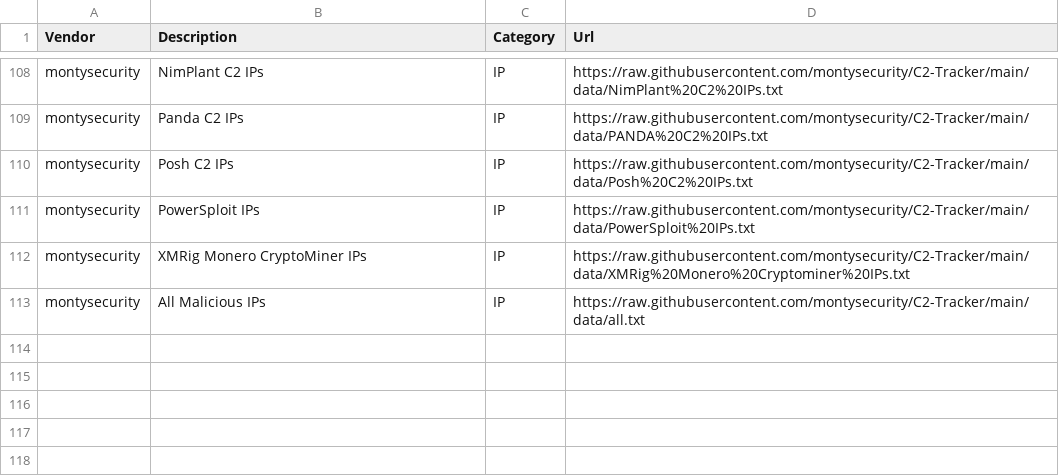
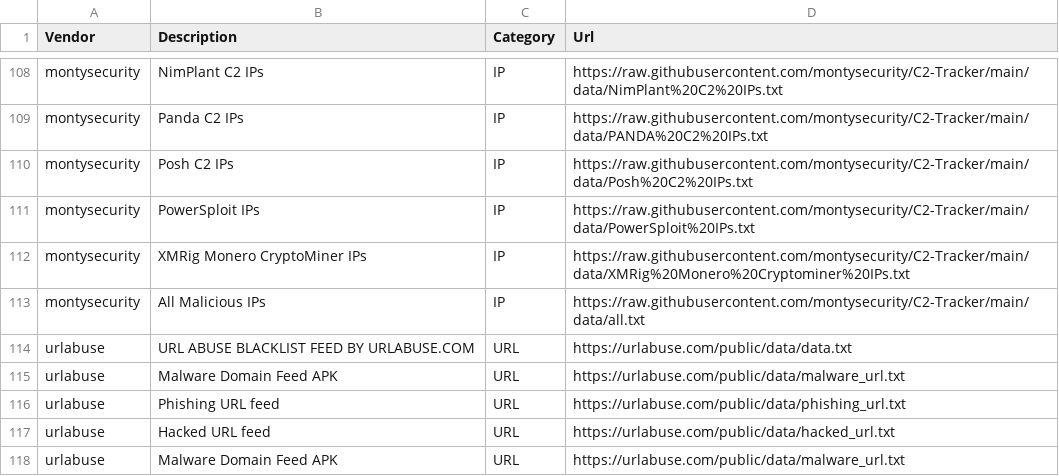
Before and after one commit to Bert-JanP/Open-Source-Threat-Intel-Feeds, a CSV file: ThreatIntelFeeds.csv, drawn as a sheet; only a part is shown, gaps mark what is left out; the diff names each change by its address in the sheet, - before the commit and + after, or states it on an @@ line.

Commit message:
Update

```diff
--- a/ThreatIntelFeeds.csv
+++ b/ThreatIntelFeeds.csv
+row 114: urlabuse | URL ABUSE BLACKLIST FEED BY URLABUSE.COM | URL | https://urlabuse.com/public/data/data.txt
+row 115: urlabuse | Malware Domain Feed APK | URL | https://urlabuse.com/public/data/malware_url.txt
+row 116: urlabuse | Phishing URL feed | URL | https://urlabuse.com/public/data/phishing_url.txt
+row 117: urlabuse | Hacked URL feed | URL | https://urlabuse.com/public/data/hacked_url.txt
+row 118: urlabuse | Malware Domain Feed APK | URL | https://urlabuse.com/public/data/malware_url.txt
```
